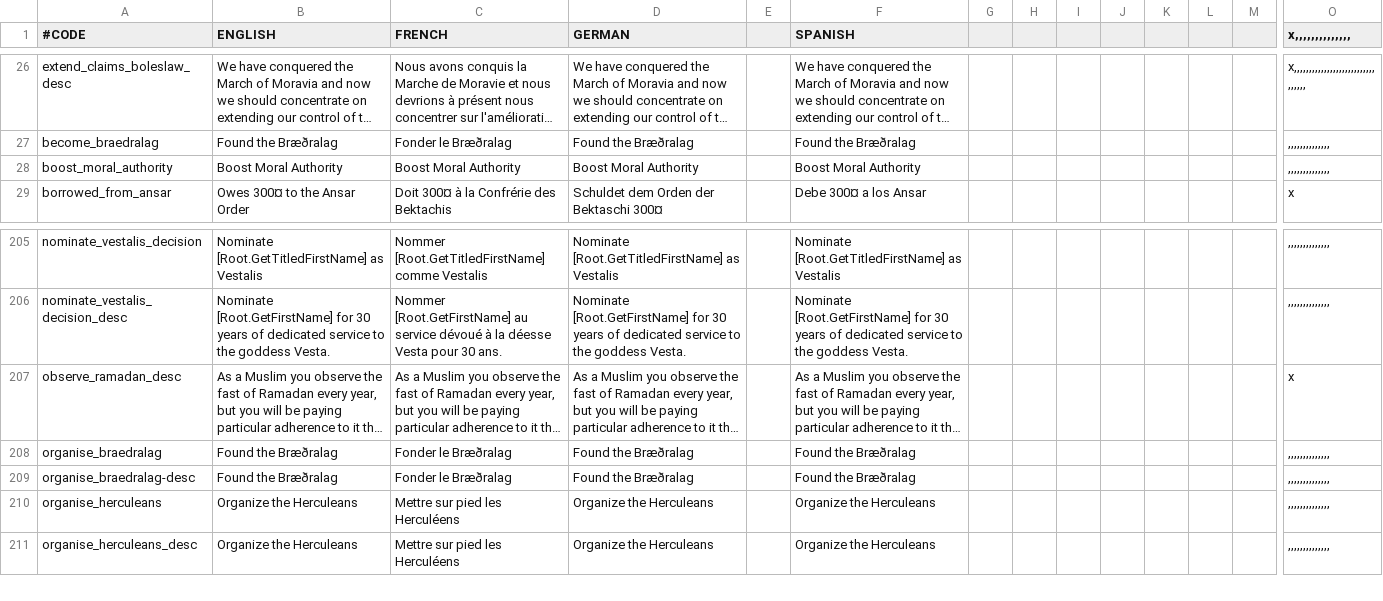
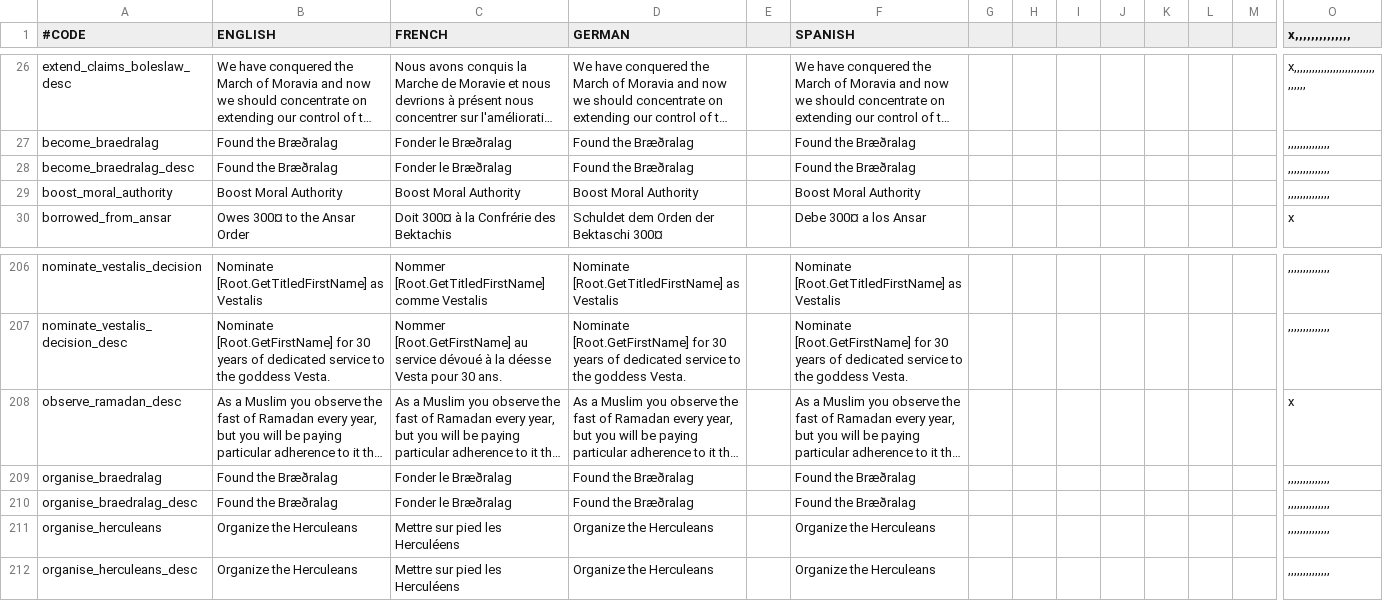
Before and after one commit to ck2plus/CK2Plus, a CSV file: CK2Plus/localisation/0_decisions.csv, drawn as a sheet; only a part is shown, gaps mark what is left out; long unchanged cells end in …; addresses are those after the commit; rows hold the shown columns only; the diff names each change by its address in the sheet, - before the commit and + after, or states it on an @@ line.

```diff
--- a/CK2Plus/localisation/0_decisions.csv
+++ b/CK2Plus/localisation/0_decisions.csv
+row 28: become_braedralag_desc | Found the Bræðralag | Fonder le Bræðralag | Found the Bræðralag |  | Found the Bræðralag |  |  |  |  |  |  |  | ,,,,,,,,,,,,,,
-A210 (#CODE): organise_braedralag-desc
+A210 (#CODE): organise_braedralag_desc
```
Also changed, not shown: CK2Plus/localisation/0_casus_beli.csv, CK2Plus/localisation/0_events.csv, 7 other files.
